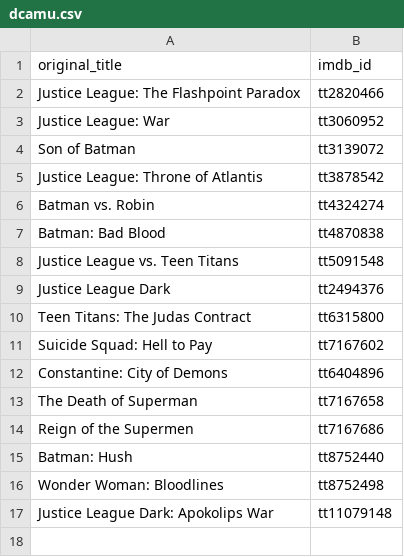
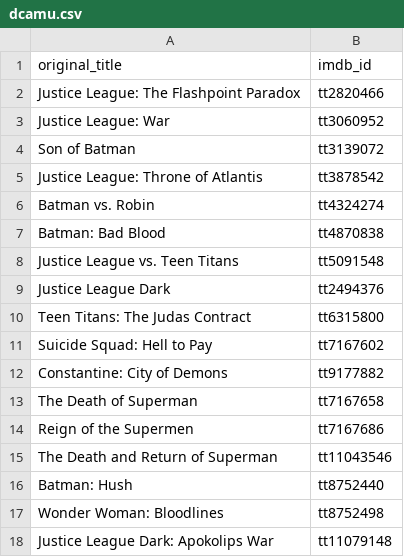
Before and after one commit to adrienbricchi/Movie-NFO-Creator, a CSV file: movie_nfo_creator/universes/dcamu.csv, drawn as a sheet.

```diff
--- a/movie_nfo_creator/universes/dcamu.csv
+++ b/movie_nfo_creator/universes/dcamu.csv
@@ -11,5 +11,6 @@ Teen Titans: The Judas Contract,tt6315800
 Suicide Squad: Hell to Pay,tt7167602
-Constantine: City of Demons,tt6404896
+Constantine: City of Demons,tt9177882
 The Death of Superman,tt7167658
 Reign of the Supermen,tt7167686
+The Death and Return of Superman,tt11043546
 Batman: Hush,tt8752440
```
Also changed, not shown: 5 other files.
